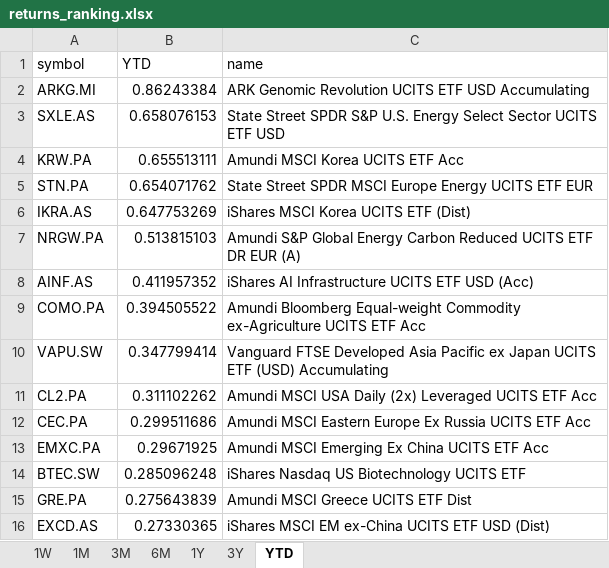
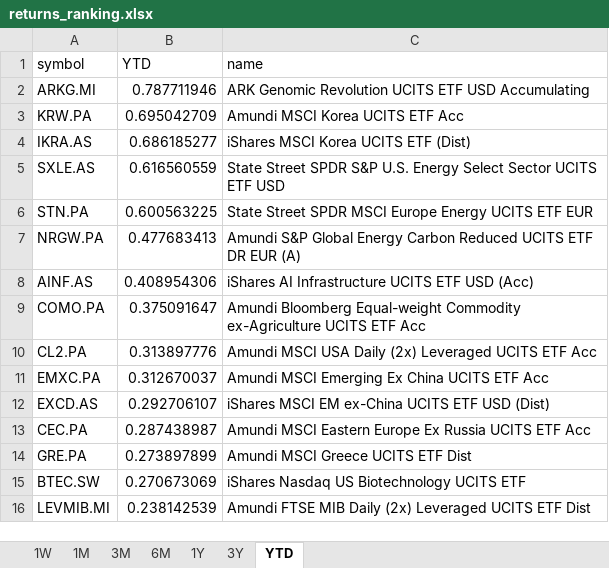
Before and after one commit to laceto/myfinance2, an Excel workbook: data/results/etf/returns_ranking.xlsx, sheet YTD, drawn as a sheet; values as stored, in another font and other column widths than the file's, no borders; removed rows and columns are numbered as before the commit, all else as after; the diff names each change by its address in the sheet, - before the commit and + after, or states it on an @@ line.

```diff
--- a/data/results/etf/returns_ranking.xlsx (sheet YTD)
+++ b/data/results/etf/returns_ranking.xlsx (sheet YTD)
-B2 (YTD): 0.86243384
+B2 (YTD): 0.787711946
-row 3: SXLE.AS | 0.658076153 | State Street SPDR S&P U.S. Energy Select Sector UCITS ETF USD
-B3 (YTD): 0.655513111
+B3 (YTD): 0.695042709
-row 5: STN.PA | 0.654071762 | State Street SPDR MSCI Europe Energy UCITS ETF EUR
-B4 (YTD): 0.647753269
+B4 (YTD): 0.686185277
+row 5: SXLE.AS | 0.616560559 | State Street SPDR S&P U.S. Energy Select Sector UCITS ETF USD
+row 6: STN.PA | 0.600563225 | State Street SPDR MSCI Europe Energy UCITS ETF EUR
-B7 (YTD): 0.513815103
+B7 (YTD): 0.477683413
-B8 (YTD): 0.411957352
+B8 (YTD): 0.408954306
-B9 (YTD): 0.394505522
+B9 (YTD): 0.375091647
-row 10: VAPU.SW | 0.347799414 | Vanguard FTSE Developed Asia Pacific ex Japan UCITS ETF (USD) Accumulating
-B10 (YTD): 0.311102262
+B10 (YTD): 0.313897776
-row 12: CEC.PA | 0.299511686 | Amundi MSCI Eastern Europe Ex Russia UCITS ETF Acc
-B11 (YTD): 0.29671925
+B11 (YTD): 0.312670037
-row 14: BTEC.SW | 0.285096248 | iShares Nasdaq US Biotechnology UCITS ETF
-row 15: GRE.PA | 0.275643839 | Amundi MSCI Greece UCITS ETF Dist
-B12 (YTD): 0.27330365
+B12 (YTD): 0.292706107
+row 13: CEC.PA | 0.287438987 | Amundi MSCI Eastern Europe Ex Russia UCITS ETF Acc
+row 14: GRE.PA | 0.273897899 | Amundi MSCI Greece UCITS ETF Dist
+row 15: BTEC.SW | 0.270673069 | iShares Nasdaq US Biotechnology UCITS ETF
+row 16: LEVMIB.MI | 0.238142539 | Amundi FTSE MIB Daily (2x) Leveraged UCITS ETF Dist
```
Also changed, not shown: sheet 1W, sheet 1M, sheet 6M, sheet 3M, sheet 1Y, sheet 3Y, 2 other files.
